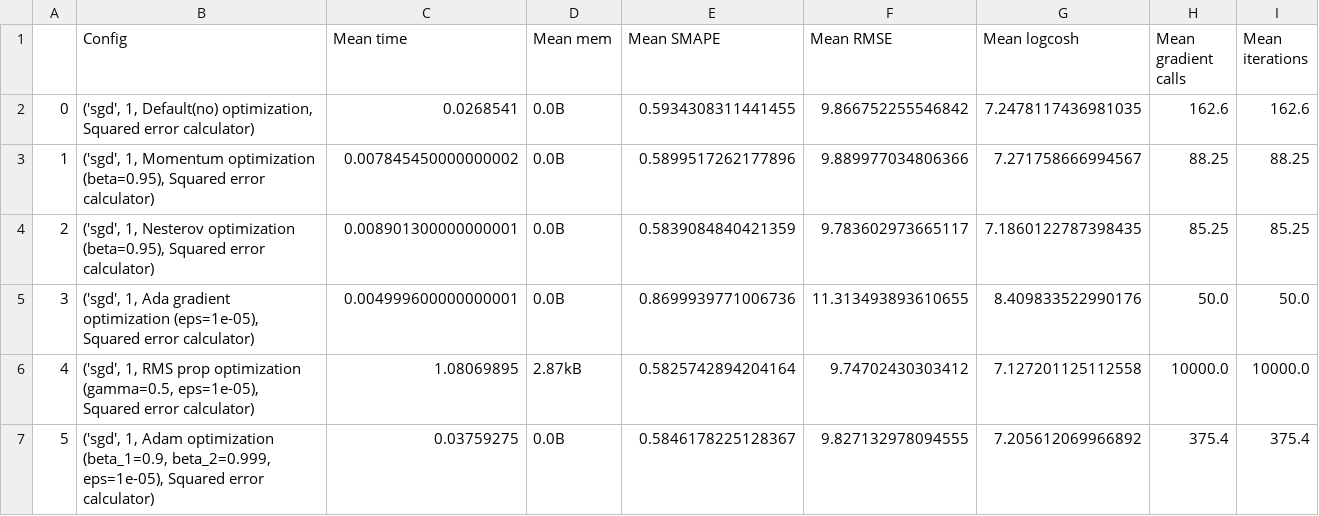
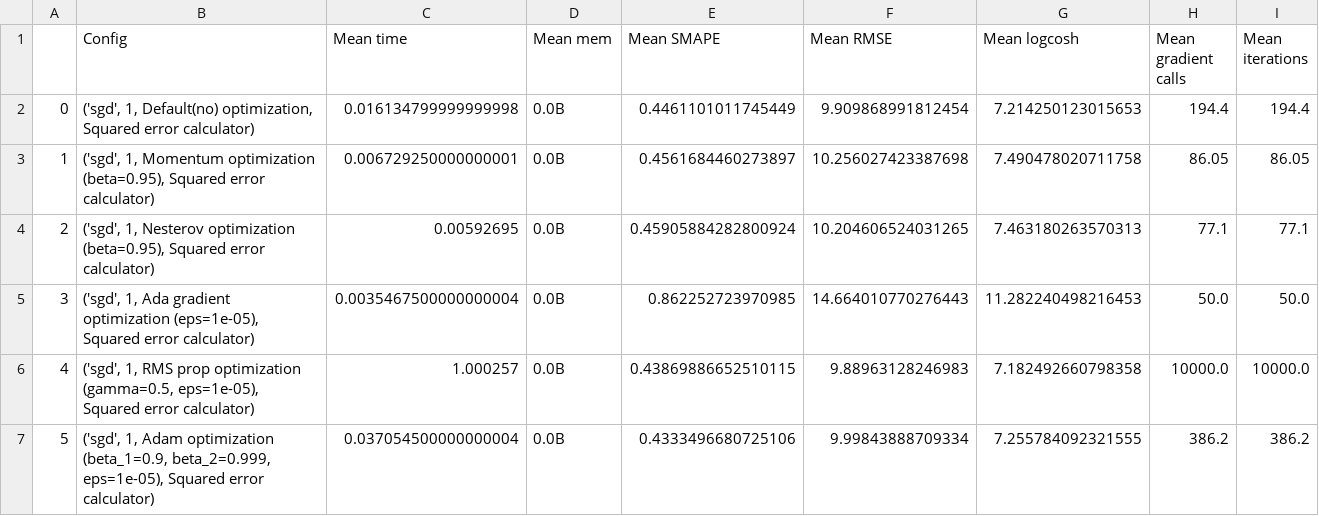
Before and after one commit to EasySocHacks/Optimization-Methods-IFMO, a CSV file: HW2/data/2.3.csv, drawn as a sheet.

```diff
--- a/HW2/data/2.3.csv
+++ b/HW2/data/2.3.csv
@@ -1,7 +1,7 @@
 	Config	Mean time	Mean mem	Mean SMAPE	Mean RMSE	Mean logcosh	Mean gradient calls	Mean iterations
-0	('sgd', 1, Default(no) optimization, Squared error calculator)	0.0268541	0.0B	0.5934308311441455	9.866752255546842	7.2478117436981035	162.6	162.6
-1	('sgd', 1, Momentum optimization (beta=0.95), Squared error calculator)	0.007845450000000002	0.0B	0.5899517262177896	9.889977034806366	7.271758666994567	88.25	88.25
-2	('sgd', 1, Nesterov optimization (beta=0.95), Squared error calculator)	0.008901300000000001	0.0B	0.5839084840421359	9.783602973665117	7.1860122787398435	85.25	85.25
-3	('sgd', 1, Ada gradient optimization (eps=1e-05), Squared error calculator)	0.004999600000000001	0.0B	0.8699939771006736	11.313493893610655	8.409833522990176	50.0	50.0
-4	('sgd', 1, RMS prop optimization (gamma=0.5, eps=1e-05), Squared error calculator)	1.08069895	2.87kB	0.5825742894204164	9.74702430303412	7.127201125112558	10000.0	10000.0
-5	('sgd', 1, Adam optimization (beta_1=0.9, beta_2=0.999, eps=1e-05), Squared error calculator)	0.03759275	0.0B	0.5846178225128367	9.827132978094555	7.205612069966892	375.4	375.4
+0	('sgd', 1, Default(no) optimization, Squared error calculator)	0.016134799999999998	0.0B	0.4461101011745449	9.909868991812454	7.214250123015653	194.4	194.4
+1	('sgd', 1, Momentum optimization (beta=0.95), Squared error calculator)	0.006729250000000001	0.0B	0.4561684460273897	10.256027423387698	7.490478020711758	86.05	86.05
+2	('sgd', 1, Nesterov optimization (beta=0.95), Squared error calculator)	0.00592695	0.0B	0.45905884282800924	10.204606524031265	7.463180263570313	77.1	77.1
+3	('sgd', 1, Ada gradient optimization (eps=1e-05), Squared error calculator)	0.0035467500000000004	0.0B	0.862252723970985	14.664010770276443	11.282240498216453	50.0	50.0
+4	('sgd', 1, RMS prop optimization (gamma=0.5, eps=1e-05), Squared error calculator)	1.000257	0.0B	0.43869886652510115	9.88963128246983	7.182492660798358	10000.0	10000.0
+5	('sgd', 1, Adam optimization (beta_1=0.9, beta_2=0.999, eps=1e-05), Squared error calculator)	0.037054500000000004	0.0B	0.4333496680725106	9.99843888709334	7.255784092321555	386.2	386.2
```
Also changed, not shown: HW2/data/2.1.csv, 6 other files.
